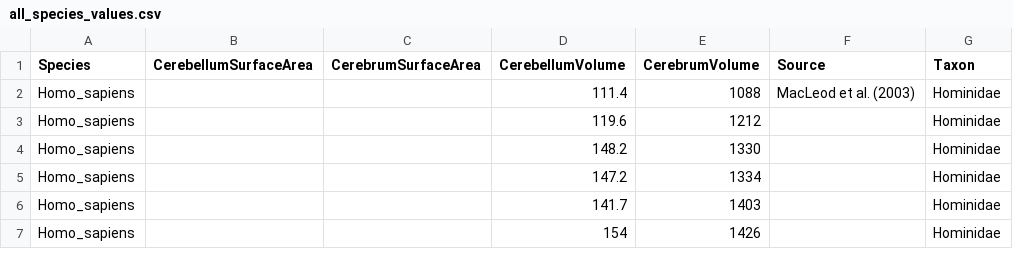
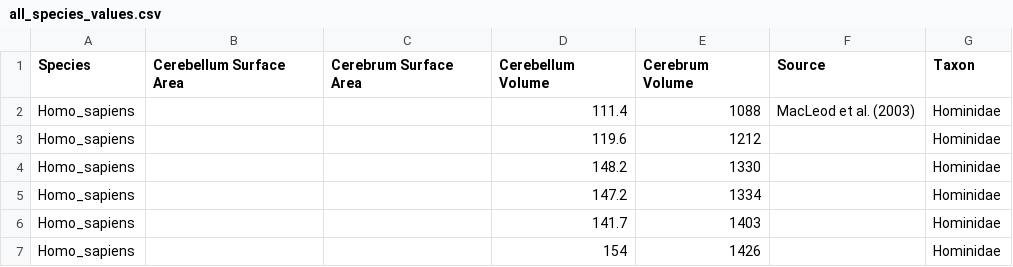
Before and after one commit to JackIHill/Cerebellum-Project-Plotting, a CSV file: all_species_values.csv, drawn as a sheet; only a part is shown; the diff names each change by its address in the sheet, - before the commit and + after, or states it on an @@ line.

Commit message:
re-format for consistency.

```diff
--- a/all_species_values.csv
+++ b/all_species_values.csv
-B1: CerebellumSurfaceArea
+B1: Cerebellum Surface Area
-C1: CerebrumSurfaceArea
+C1: Cerebrum Surface Area
-D1: CerebellumVolume
+D1: Cerebellum Volume
-E1: CerebrumVolume
+E1: Cerebrum Volume
```
